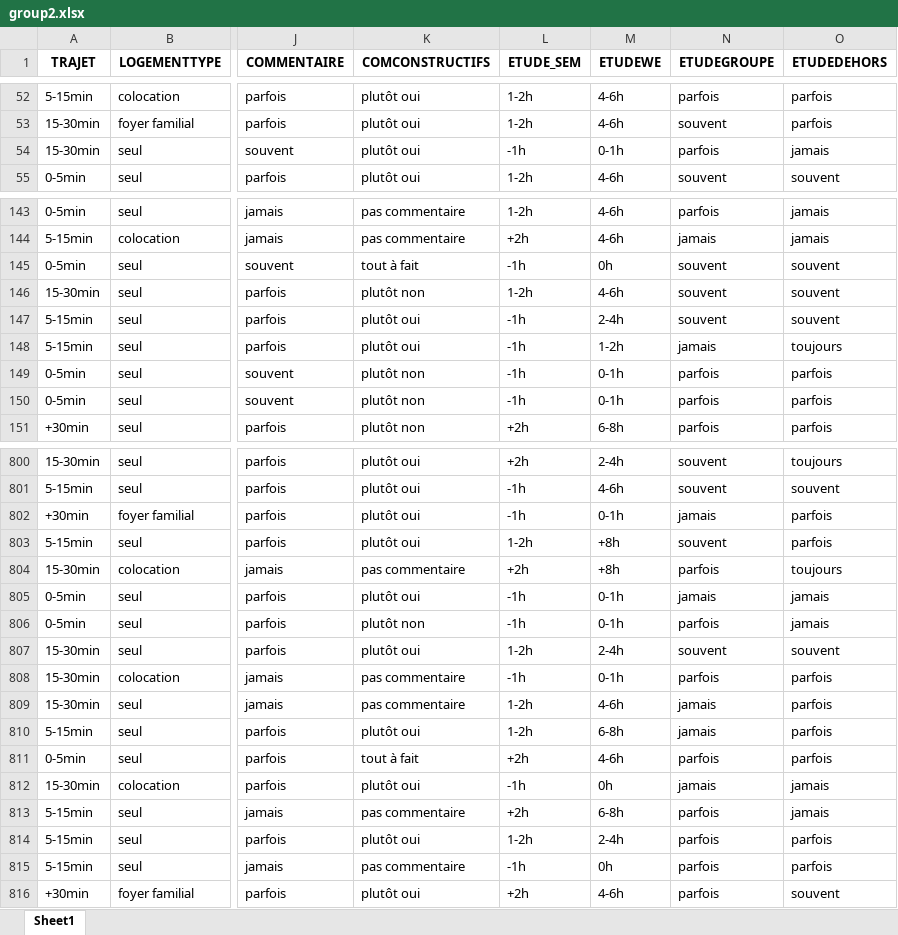
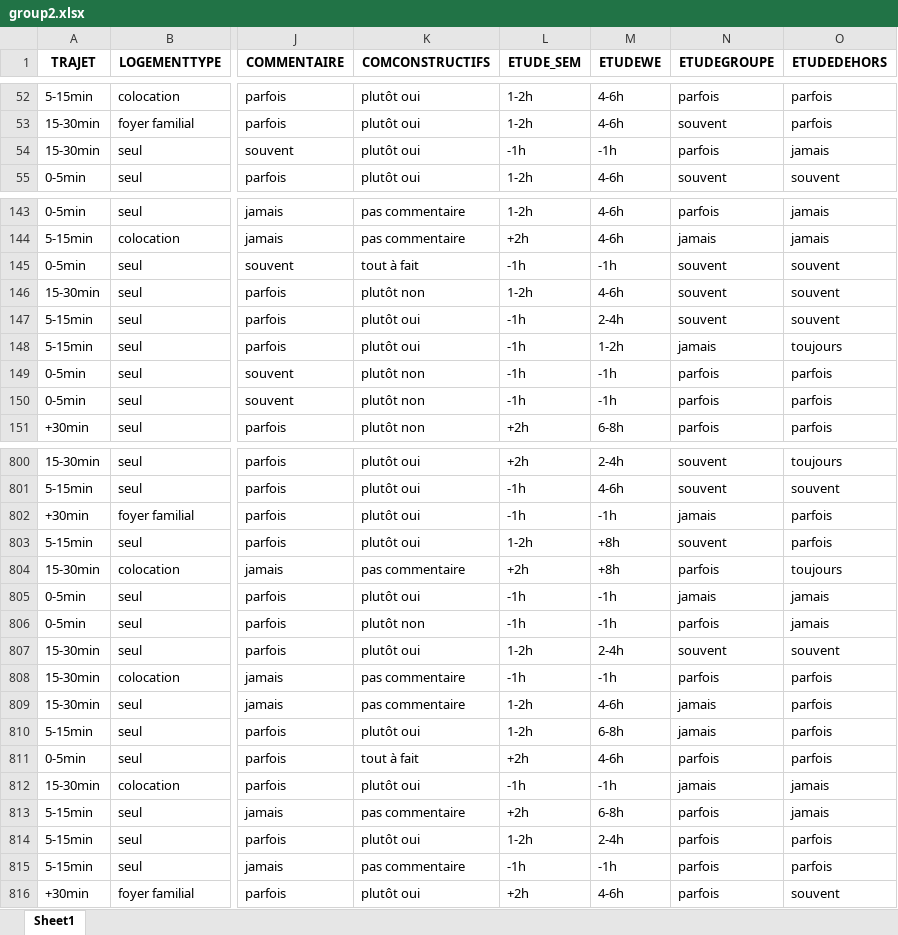
Before and after one commit to NaUl51/Stage_4A_Analyse-d-indicateurs-sur-la-vie-scolaire-et-extra-scolaire-des-l-ves-de-l-INSA-Toulouse-, an Excel workbook: group2.xlsx, sheet Sheet1, drawn as a sheet; only a part is shown, gaps mark what is left out; values as stored, in another font and other column widths than the file's, no borders; the diff covers the shown part only; the diff names each change by its address in the sheet, - before the commit and + after, or states it on an @@ line.

```diff
--- a/group2.xlsx (sheet Sheet1)
+++ b/group2.xlsx (sheet Sheet1)
-M54 (ETUDEWE): 0-1h
+M54 (ETUDEWE): -1h
-M145 (ETUDEWE): 0h
+M145 (ETUDEWE): -1h
-M149:M150 (ETUDEWE): 0-1h
+M149:M150 (ETUDEWE): -1h
-M802 (ETUDEWE): 0-1h
+M802 (ETUDEWE): -1h
-M805:M806 (ETUDEWE): 0-1h
+M805:M806 (ETUDEWE): -1h
-M808 (ETUDEWE): 0-1h
+M808 (ETUDEWE): -1h
-M812 (ETUDEWE): 0h
+M812 (ETUDEWE): -1h
-M815 (ETUDEWE): 0h
+M815 (ETUDEWE): -1h
```
Also changed, not shown: 45 edited cells elsewhere in this sheet, etudiants_4A.xlsx, insa_cleaned_1.xlsx, 6 other files.
